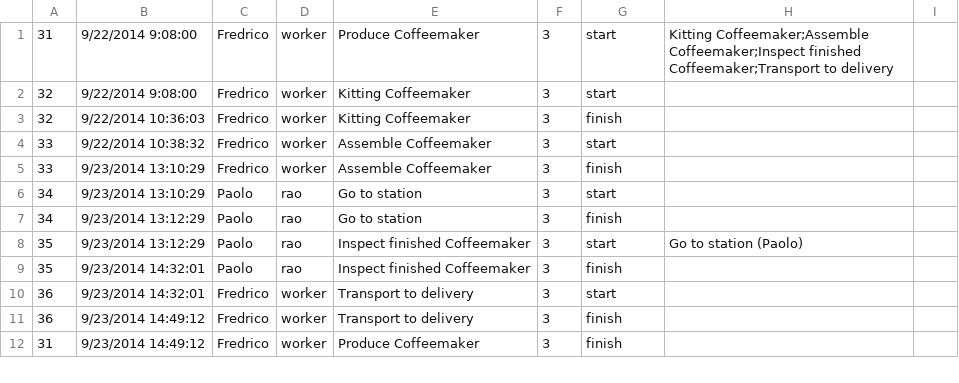
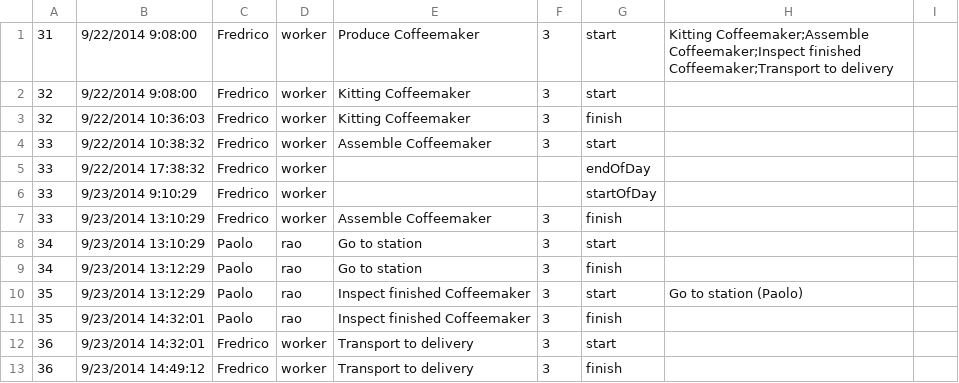
Before and after one commit to almende/demoapps, a CSV file: arumEventPlayer/events.csv, drawn as a sheet; only a part is shown; the shorter side is filled out with more unchanged rows; the diff names each change by its address in the sheet, - before the commit and + after, or states it on an @@ line.

Commit message:
Forgot Fredrico's sleep

```diff
--- a/arumEventPlayer/events.csv
+++ b/arumEventPlayer/events.csv
+row 5: 33 | 9/22/2014 17:38:32 | Fredrico | worker |  |  | endOfDay
+row 6: 33 | 9/23/2014 9:10:29 | Fredrico | worker |  |  | startOfDay
```
